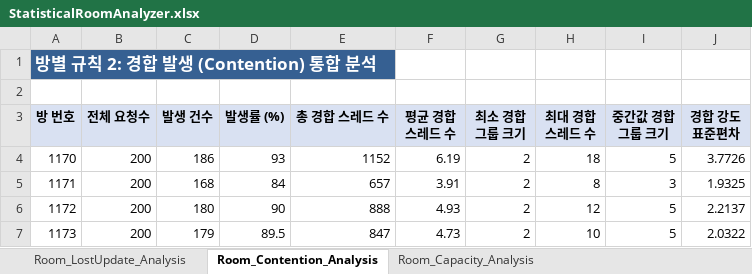
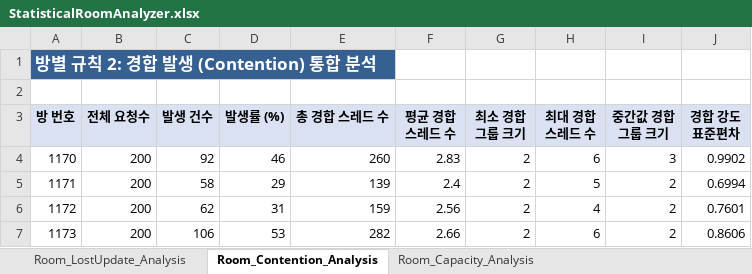
Before and after one commit to bumjinDev/ChatService, an Excel workbook: docs/테스트 문서/동시성 기술 선택 근거 시나리오 테스트(진행 중)/Concurrency_Performance_Scripts/RaceConditionAnalzer_Scripts/results/reports/IF_ELSE/Server/StatisticalRoomAnalyzer.xlsx, sheet Room_Contention_Analysis, drawn as a sheet; only a part is shown; values as stored, in another font and other column widths than the file's, no borders; the diff covers the shown part only; the diff names each change by its address in the sheet, - before the commit and + after, or states it on an @@ line.

```diff
--- a/docs/테스트 문서/동시성 기술 선택 근거 시나리오 테스트(진행 중)/Concurrency_Performance_Scripts/RaceConditionAnalzer_Scripts/results/reports/IF_ELSE/Server/StatisticalRoomAnalyzer.xlsx (sheet Room_Contention_Analysis)
+++ b/docs/테스트 문서/동시성 기술 선택 근거 시나리오 테스트(진행 중)/Concurrency_Performance_Scripts/RaceConditionAnalzer_Scripts/results/reports/IF_ELSE/Server/StatisticalRoomAnalyzer.xlsx (sheet Room_Contention_Analysis)
-C4 (발생 건수): 186
+C4 (발생 건수): 92
-D4 (발생률 (%)): 93
+D4 (발생률 (%)): 46
-E4 (총 경합 스레드 수): 1152
+E4 (총 경합 스레드 수): 260
-F4 (평균 경합 스레드 수): 6.19
+F4 (평균 경합 스레드 수): 2.83
-H4 (최대 경합 스레드 수): 18
+H4 (최대 경합 스레드 수): 6
-I4 (중간값 경합 그룹 크기): 5
+I4 (중간값 경합 그룹 크기): 3
-J4 (경합 강도 표준편차): 3.7726
+J4 (경합 강도 표준편차): 0.9902
-C5 (발생 건수): 168
+C5 (발생 건수): 58
-D5 (발생률 (%)): 84
+D5 (발생률 (%)): 29
-E5 (총 경합 스레드 수): 657
+E5 (총 경합 스레드 수): 139
-F5 (평균 경합 스레드 수): 3.91
+F5 (평균 경합 스레드 수): 2.4
-H5 (최대 경합 스레드 수): 8
+H5 (최대 경합 스레드 수): 5
-I5 (중간값 경합 그룹 크기): 3
+I5 (중간값 경합 그룹 크기): 2
-J5 (경합 강도 표준편차): 1.9325
+J5 (경합 강도 표준편차): 0.6994
-C6 (발생 건수): 180
+C6 (발생 건수): 62
-D6 (발생률 (%)): 90
+D6 (발생률 (%)): 31
-E6 (총 경합 스레드 수): 888
+E6 (총 경합 스레드 수): 159
-F6 (평균 경합 스레드 수): 4.93
+F6 (평균 경합 스레드 수): 2.56
-H6 (최대 경합 스레드 수): 12
+H6 (최대 경합 스레드 수): 4
-I6:I7 (중간값 경합 그룹 크기): 5
+I6:I7 (중간값 경합 그룹 크기): 2
-J6 (경합 강도 표준편차): 2.2137
+J6 (경합 강도 표준편차): 0.7601
-C7 (발생 건수): 179
+C7 (발생 건수): 106
-D7 (발생률 (%)): 89.5
+D7 (발생률 (%)): 53
-E7 (총 경합 스레드 수): 847
+E7 (총 경합 스레드 수): 282
-F7 (평균 경합 스레드 수): 4.73
+F7 (평균 경합 스레드 수): 2.66
-H7 (최대 경합 스레드 수): 10
+H7 (최대 경합 스레드 수): 6
-J7 (경합 강도 표준편차): 2.0322
+J7 (경합 강도 표준편차): 0.8606
```
Also changed, not shown: 42 edited cells elsewhere in this sheet, sheet Room_StateTransition_Analysis, sheet Room_Capacity_Analysis, docs/테스트 문서/동시성 기술 선택 근거 시나리오 테스트(진행 중)/Concurrency_Performance_Scripts/RaceConditionAnalzer_Scripts/results/reports/IF_ELSE/Server/StatisticalBinAnalyzer.xlsx, 56 other files.
